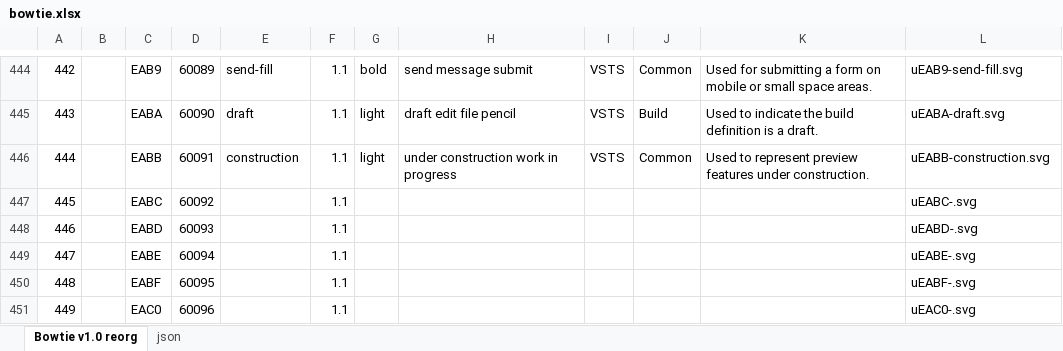
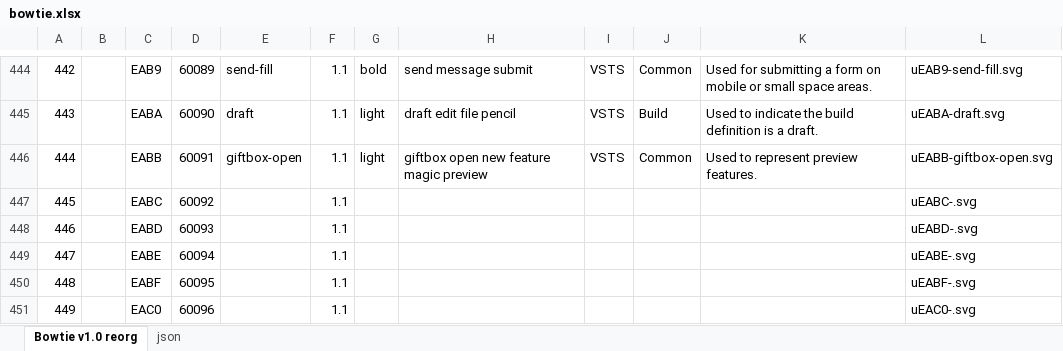
Before and after one commit to chryw/vsfi, an Excel workbook: source/bowtie.xlsx, sheet Bowtie v1.0 reorg, drawn as a sheet; only a part is shown, gaps mark what is left out; values as stored, in another font and other column widths than the file's, no borders; charts and pictures not drawn; the diff names each change by its address in the sheet, - before the commit and + after, or states it on an @@ line.

Commit message:
Replaced construction icon with giftbox-open

```diff
--- a/source/bowtie.xlsx (sheet Bowtie v1.0 reorg)
+++ b/source/bowtie.xlsx (sheet Bowtie v1.0 reorg)
-E446: construction
+E446: giftbox-open
-H446: under construction work in progress
+H446: giftbox open new feature magic preview
-K446: Used to represent preview features under construction.
+K446: Used to represent preview features.
-L446: uEABB-construction.svg
+L446: uEABB-giftbox-open.svg
```
Also changed, not shown: sheet json, 10 other files.
